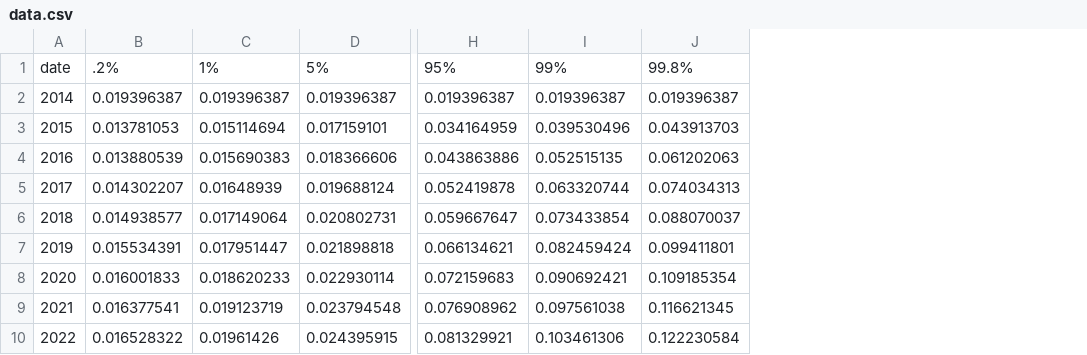
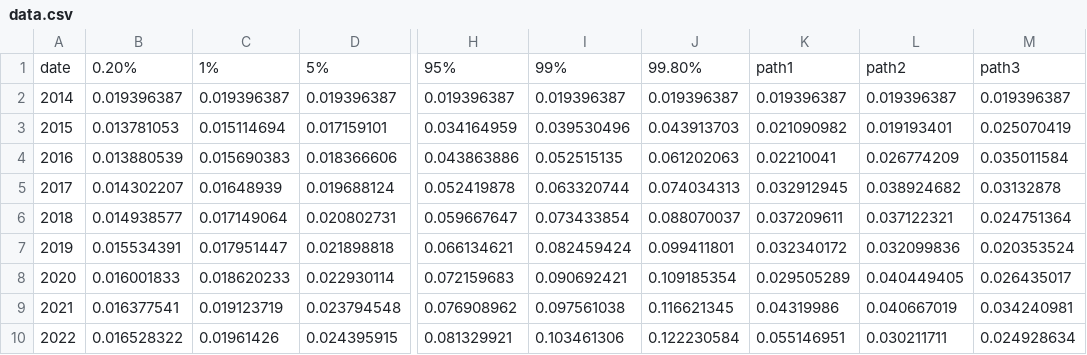
Before and after one commit to cldougl/csv, a CSV file: data.csv, drawn as a sheet; only a part is shown, gaps mark what is left out; the diff names each change by its address in the sheet, - before the commit and + after, or states it on an @@ line.

Commit message:
update conning data

```diff
--- a/data.csv
+++ b/data.csv
+column K, rows 1-10: path1 | 0.019396387 | 0.021090982 | 0.02210041 | 0.032912945 | 0.037209611 | 0.032340172 | 0.029505289 | 0.04319986 | 0.055146951
+column L, rows 1-10: path2 | 0.019396387 | 0.019193401 | 0.026774209 | 0.038924682 | 0.037122321 | 0.032099836 | 0.040449405 | 0.040667019 | 0.030211711
+column M, rows 1-10: path3 | 0.019396387 | 0.025070419 | 0.035011584 | 0.03132878 | 0.024751364 | 0.020353524 | 0.026435017 | 0.034240981 | 0.024928634
-B1: .2%
+B1: 0.20%
-J1: 99.8%
+J1: 99.80%
```
